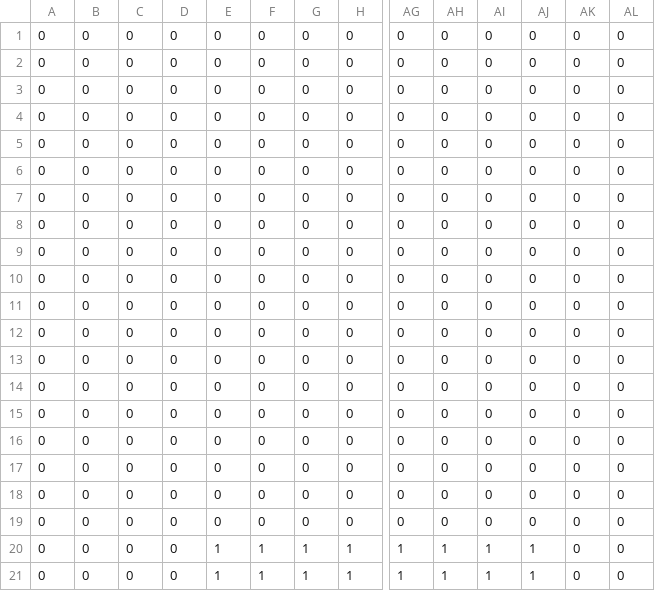
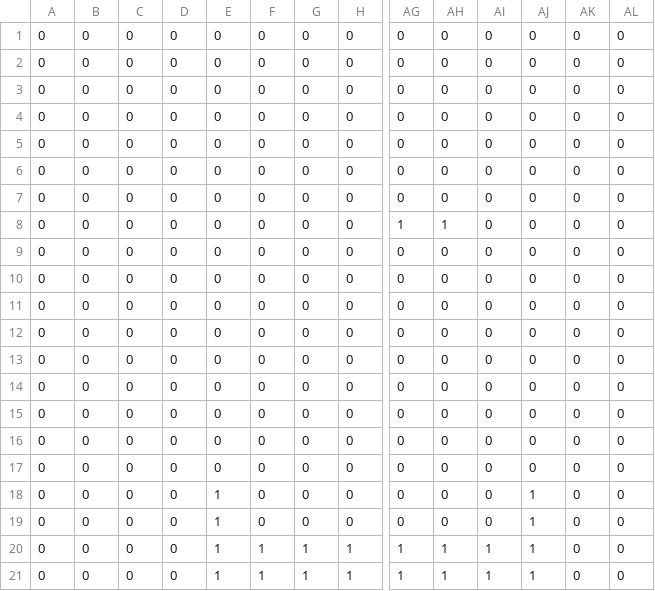
Before and after one commit to Keitaro0408/GameServer, a CSV file: map.csv, drawn as a sheet; only a part is shown, gaps mark what is left out; removed rows and columns are numbered as before the commit, all else as after; rows hold the shown columns only; the diff names each change by its address in the sheet, - before the commit and + after, or states it on an @@ line.

```diff
--- a/map.csv
+++ b/map.csv
+row 8: 0 | 0 | 0 | 0 | 0 | 0 | 0 | 0 | 1 | 1 | 0 | 0 | 0 | 0
@@ row 17 moved to row 9: 0 @@
+row 10: 0 | 0 | 0 | 0 | 0 | 0 | 0 | 0 | 0 | 0 | 0 | 0 | 0 | 0
-E18:E19: 0
+E18:E19: 1
-AJ18:AJ19: 0
+AJ18:AJ19: 1
-row 18: 0 | 0 | 0 | 0 | 0 | 0 | 0 | 0 | 0 | 0 | 0 | 0 | 0 | 0
-row 19: 0 | 0 | 0 | 0 | 0 | 0 | 0 | 0 | 0 | 0 | 0 | 0 | 0 | 0
```
Also changed, not shown: 6 other files.
